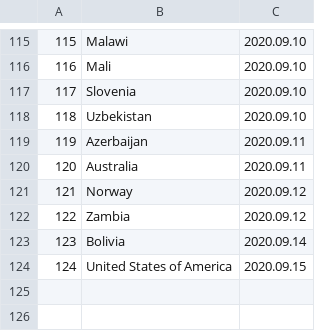
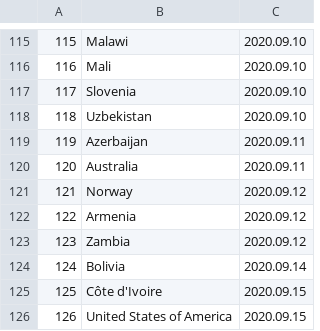
Before and after one commit to linzeyang/nucleic_acid_list, a CSV file: country_list.csv, drawn as a sheet; only a part is shown, gaps mark what is left out; addresses are those after the commit; the diff names each change by its address in the sheet, - before the commit and + after, or states it on an @@ line.

Commit message:
Update csv at 2020-09-07 05:00:07.265650

```diff
--- a/country_list.csv
+++ b/country_list.csv
+row 122: 122 | Armenia | 2020.09.12
@@ column A renumbered from row 123 down @@
+row 125: 125 | Côte d'Ivoire | 2020.09.15
```
